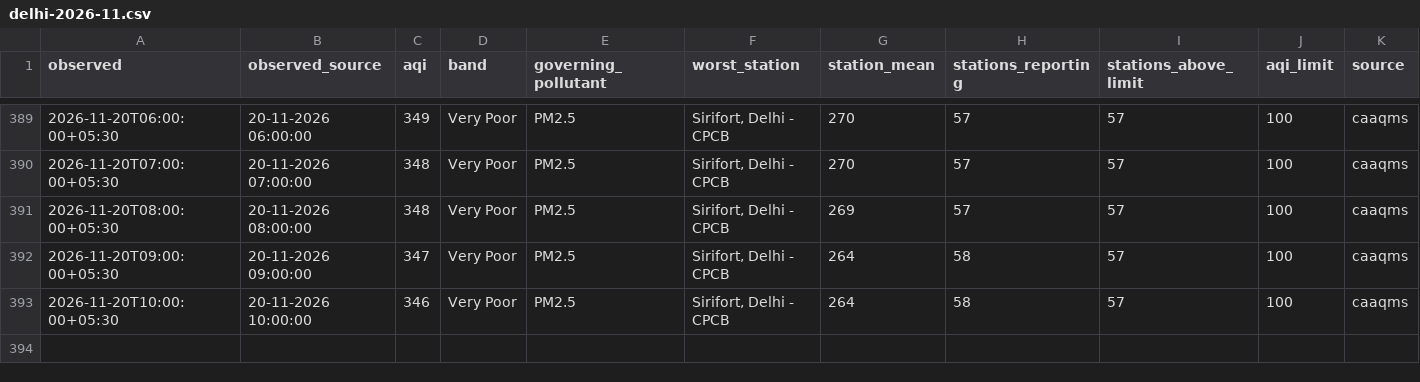
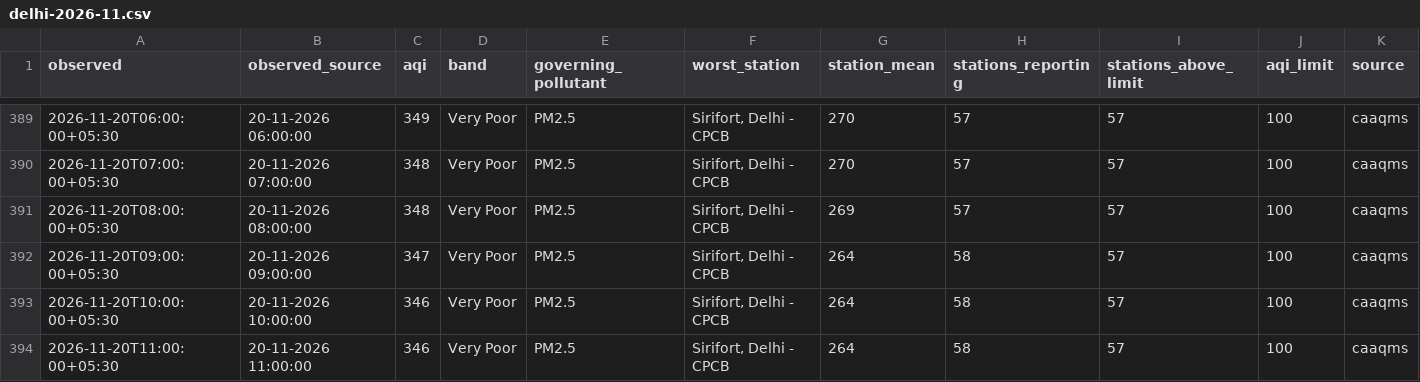
Before and after one commit to vimlendu-maker/swechha-website, a CSV file: public/data/air/delhi-2026-11.csv, drawn as a sheet; only a part is shown, gaps mark what is left out; rows hold the shown columns only; the diff names each change by its address in the sheet, - before the commit and + after, or states it on an @@ line.

```diff
--- a/public/data/air/delhi-2026-11.csv
+++ b/public/data/air/delhi-2026-11.csv
+row 394: 2026-11-20T11:00:00+05:30 | 20-11-2026 11:00:00 | 346 | Very Poor | PM2.5 | Sirifort, Delhi - CPCB | 264 | 58 | 57 | 100 | caaqms
```
Also changed, not shown: public/data/air/delhi-daily.csv, 19 other files.
